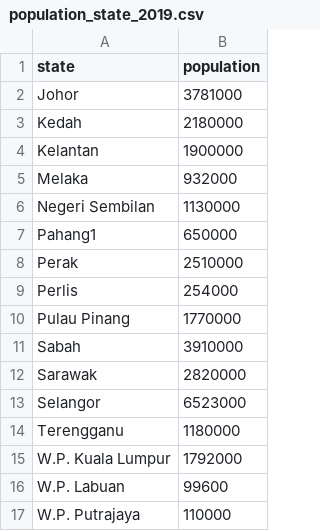
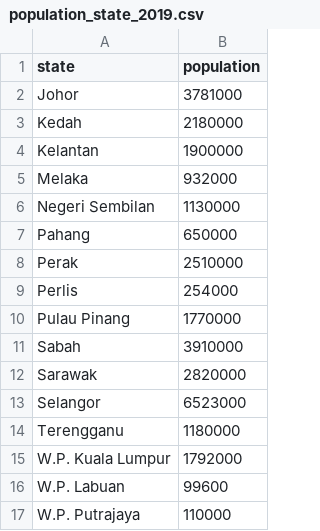
Before and after one commit to mmubasyir55/fit3179-a2, a CSV file: population_state_2019.csv, drawn as a sheet.

Commit message:
Add files via upload

```diff
--- a/population_state_2019.csv
+++ b/population_state_2019.csv
@@ -6,3 +6,3 @@ Melaka,932000
 Negeri Sembilan,1130000
-Pahang1,650000
+Pahang,650000
 Perak,2510000
```
